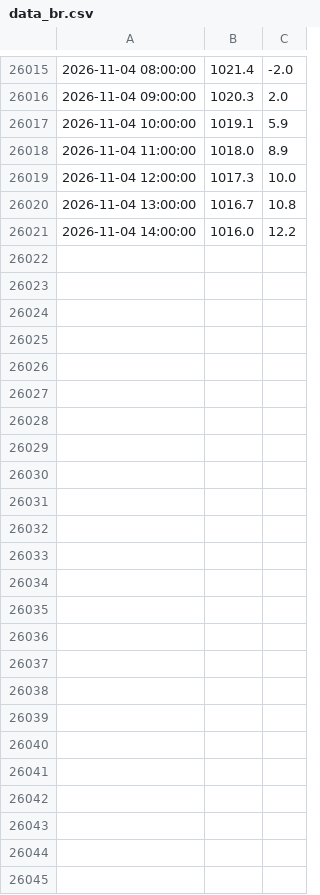
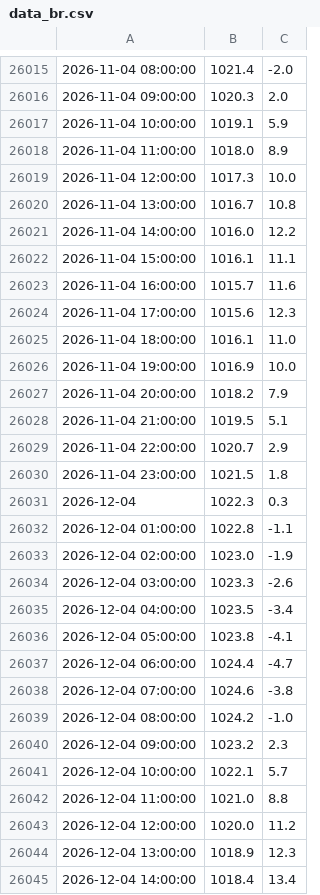
Before and after one commit to AdamSitarcik/shmu_scraping, a CSV file: data_br.csv, drawn as a sheet; only a part is shown, gaps mark what is left out.

Commit message:
upload data at Sun Apr 12 15:15:01 CEST 2026

```diff
--- a/data_br.csv
+++ b/data_br.csv
@@ -26021 +26021,25 @@
 2026-11-04 14:00:00,1016.0,12.2
+2026-11-04 15:00:00,1016.1,11.1
+2026-11-04 16:00:00,1015.7,11.6
+2026-11-04 17:00:00,1015.6,12.3
+2026-11-04 18:00:00,1016.1,11.0
+2026-11-04 19:00:00,1016.9,10.0
+2026-11-04 20:00:00,1018.2,7.9
+2026-11-04 21:00:00,1019.5,5.1
+2026-11-04 22:00:00,1020.7,2.9
+2026-11-04 23:00:00,1021.5,1.8
+2026-12-04,1022.3,0.3
+2026-12-04 01:00:00,1022.8,-1.1
+2026-12-04 02:00:00,1023.0,-1.9
+2026-12-04 03:00:00,1023.3,-2.6
+2026-12-04 04:00:00,1023.5,-3.4
+2026-12-04 05:00:00,1023.8,-4.1
+2026-12-04 06:00:00,1024.4,-4.7
+2026-12-04 07:00:00,1024.6,-3.8
+2026-12-04 08:00:00,1024.2,-1.0
+2026-12-04 09:00:00,1023.2,2.3
+2026-12-04 10:00:00,1022.1,5.7
+2026-12-04 11:00:00,1021.0,8.8
+2026-12-04 12:00:00,1020.0,11.2
+2026-12-04 13:00:00,1018.9,12.3
+2026-12-04 14:00:00,1018.4,13.4
```
Also changed, not shown: data_ba.csv, data_mj.csv.
